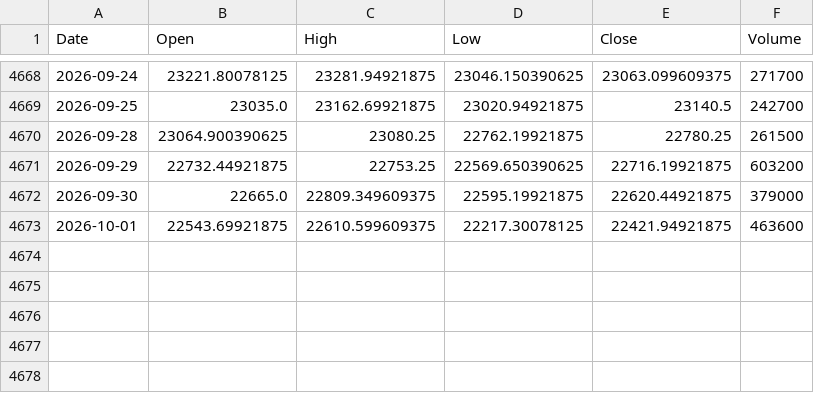
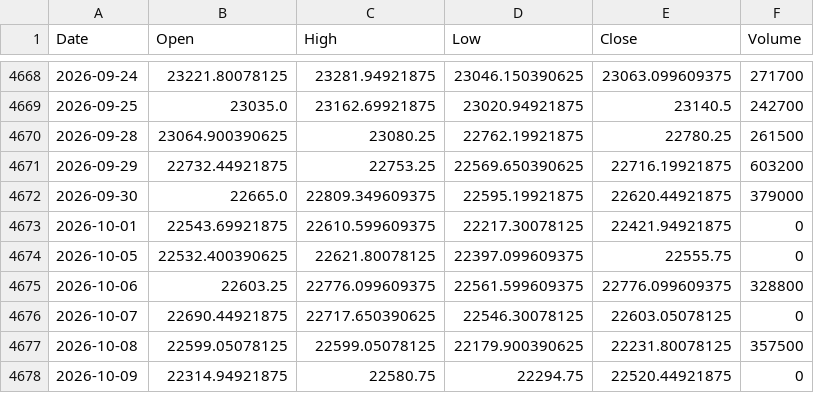
Before and after one commit to kalyandhara/SBC_Tool, a CSV file: data/nifty_ohlc.csv, drawn as a sheet; only a part is shown, gaps mark what is left out.

```diff
--- a/data/nifty_ohlc.csv
+++ b/data/nifty_ohlc.csv
@@ -4672,2 +4672,7 @@ Date,Open,High,Low,Close,Volume
 2026-09-30,22665.0,22809.349609375,22595.19921875,22620.44921875,379000
-2026-10-01,22543.69921875,22610.599609375,22217.30078125,22421.94921875,463600
+2026-10-01,22543.69921875,22610.599609375,22217.30078125,22421.94921875,0
+2026-10-05,22532.400390625,22621.80078125,22397.099609375,22555.75,0
+2026-10-06,22603.25,22776.099609375,22561.599609375,22776.099609375,328800
+2026-10-07,22690.44921875,22717.650390625,22546.30078125,22603.05078125,0
+2026-10-08,22599.05078125,22599.05078125,22179.900390625,22231.80078125,357500
+2026-10-09,22314.94921875,22580.75,22294.75,22520.44921875,0
```
Also changed, not shown: 12 other files.
